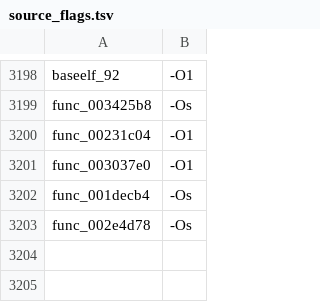
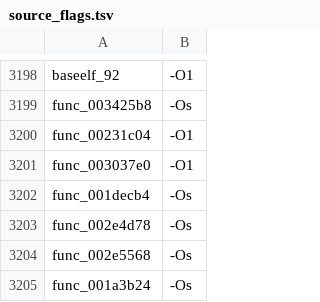
Before and after one commit to USED255/artonelico2-decomp, a TSV file: config/source_flags.tsv, drawn as a sheet; only a part is shown, gaps mark what is left out; the diff names each change by its address in the sheet, - before the commit and + after, or states it on an @@ line.

```diff
--- a/config/source_flags.tsv
+++ b/config/source_flags.tsv
+row 3204: func_002e5568 | -Os
+row 3205: func_001a3b24 | -Os
```
Also changed, not shown: config/compiler_map.tsv, 3 other files.
